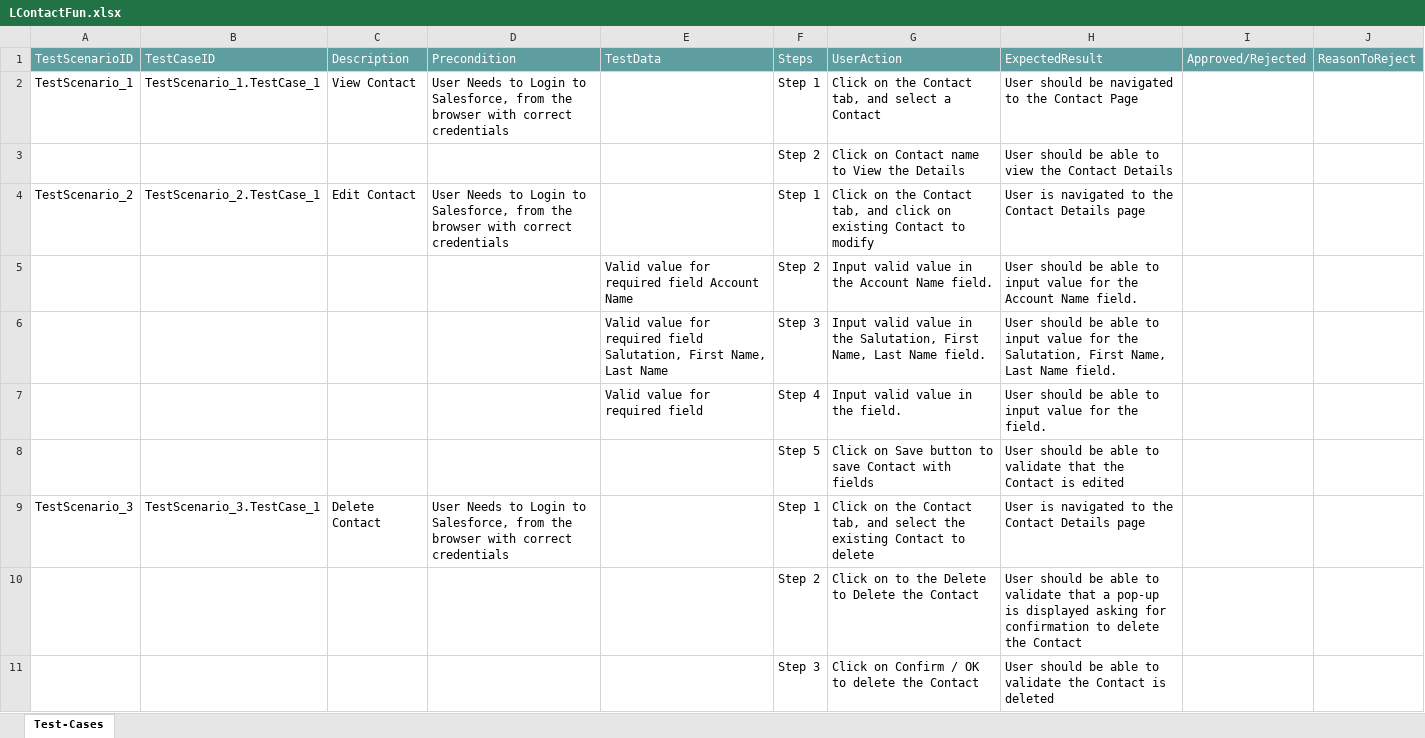
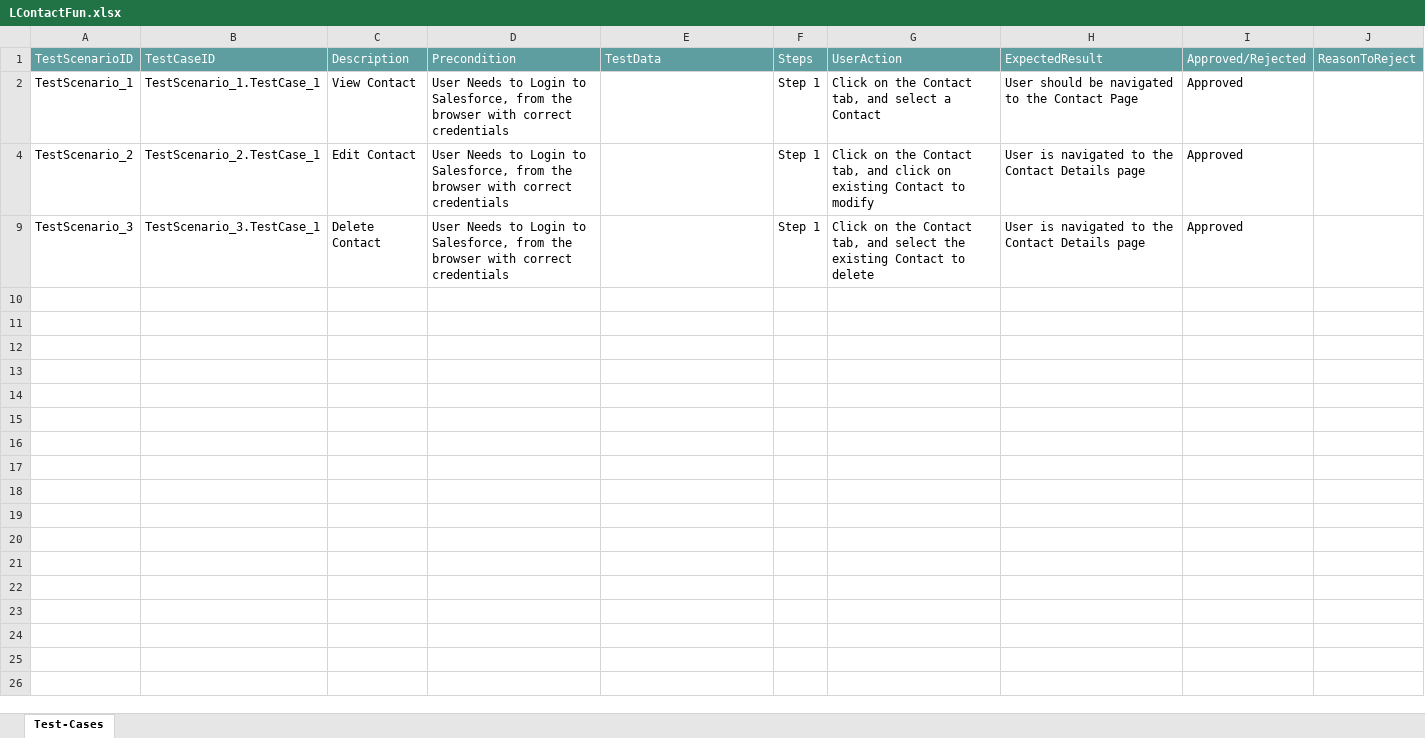
Before and after one commit to ShaikMohamedIrfan/IrfanLightning, an Excel workbook: LContactFun.xlsx, sheet Test-Cases, drawn as a sheet; values as stored, in another font and other column widths than the file's, no borders; table styles not drawn; the diff names each change by its address in the sheet, - before the commit and + after, or states it on an @@ line.

Commit message:
Update LContactFun.xlsx

```diff
--- a/LContactFun.xlsx (sheet Test-Cases)
+++ b/LContactFun.xlsx (sheet Test-Cases)
-I2: (empty)
+I2: Approved
@@ row 3 hidden:  |  |  |  |  | Step 2 | Click on Contact name to View the Details | User should be able to view the Contact Details @@
-I4: (empty)
+I4: Approved
@@ row 5 hidden:  |  |  |  | Valid value for required field Account Name | Step 2 | Input valid value in the Account Name field. | User should be able to input value for the Account Name field. @@
@@ row 6 hidden:  |  |  |  | Valid value for required field Salutation, First Name, Last Name | Step 3 | Input valid value in the Salutation, First Name, Last Name field. | User should be able to input value for the Salutation, First Name, Last Name field. @@
@@ row 7 hidden:  |  |  |  | Valid value for required field | Step 4 | Input valid value in the field. | User should be able to input value for the field. @@
@@ row 8 hidden:  |  |  |  |  | Step 5 | Click on Save button to save Contact with fields | User should be able to validate that the Contact is edited @@
-I9: (empty)
+I9: Approved
@@ row 10 hidden:  |  |  |  |  | Step 2 | Click on to the Delete to Delete the Contact | User should be able to validate that a pop-up is displayed asking for confirmation to delete the Contact @@
@@ row 11 hidden:  |  |  |  |  | Step 3 | Click on Confirm / OK to delete the Contact | User should be able to validate the Contact is deleted @@
```
